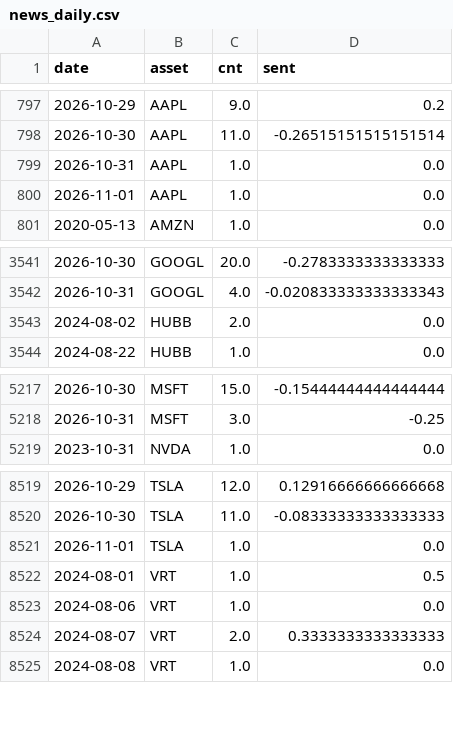
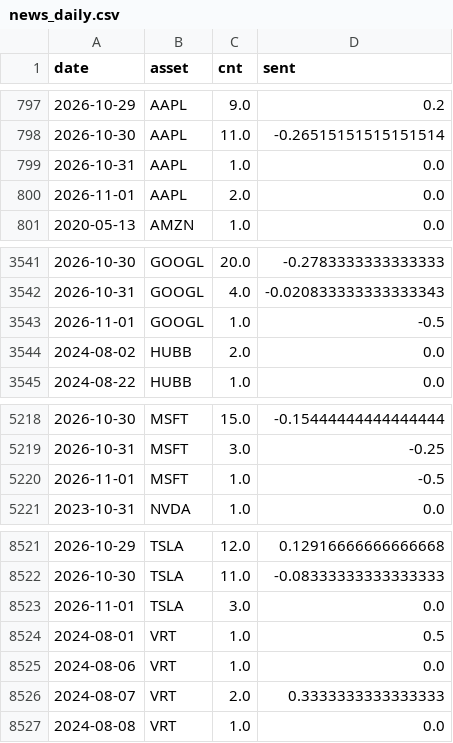
Before and after one commit to Frankestain12/graphfinance, a CSV file: data_store/news_daily.csv, drawn as a sheet; only a part is shown, gaps mark what is left out.

```diff
--- a/data_store/news_daily.csv
+++ b/data_store/news_daily.csv
@@ -799,3 +799,3 @@ date,asset,cnt,sent
 2026-10-31,AAPL,1.0,0.0
-2026-11-01,AAPL,1.0,0.0
+2026-11-01,AAPL,2.0,0.0
 2020-05-13,AMZN,1.0,0.0
@@ -3542,2 +3542,3 @@ date,asset,cnt,sent
 2026-10-31,GOOGL,4.0,-0.020833333333333343
+2026-11-01,GOOGL,1.0,-0.5
 2024-08-02,HUBB,2.0,0.0
@@ -5218,2 +5219,3 @@ date,asset,cnt,sent
 2026-10-31,MSFT,3.0,-0.25
+2026-11-01,MSFT,1.0,-0.5
 2023-10-31,NVDA,1.0,0.0
@@ -8520,3 +8522,3 @@ date,asset,cnt,sent
 2026-10-30,TSLA,11.0,-0.08333333333333333
-2026-11-01,TSLA,1.0,0.0
+2026-11-01,TSLA,3.0,0.0
 2024-08-01,VRT,1.0,0.5
```
Also changed, not shown: data_store/ledger.csv, reports/ab_test.csv, 17 other files.
